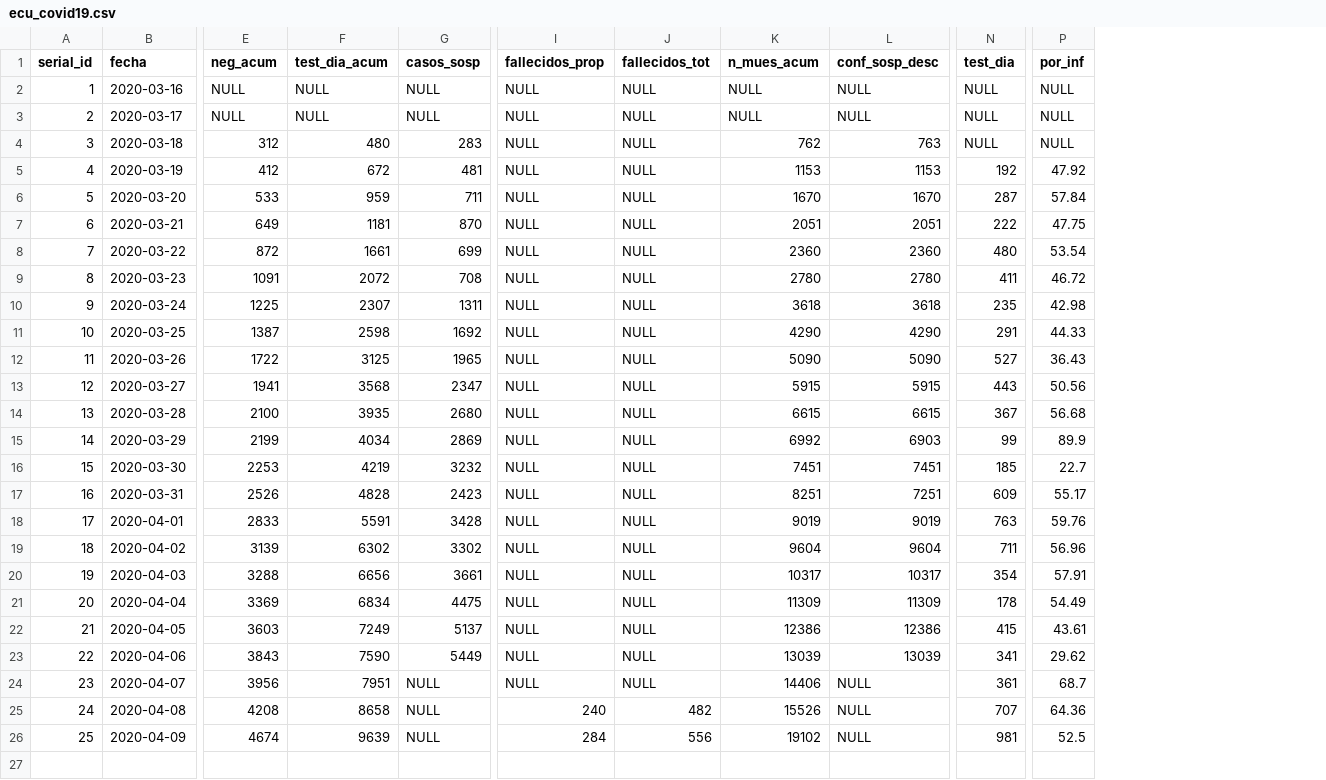
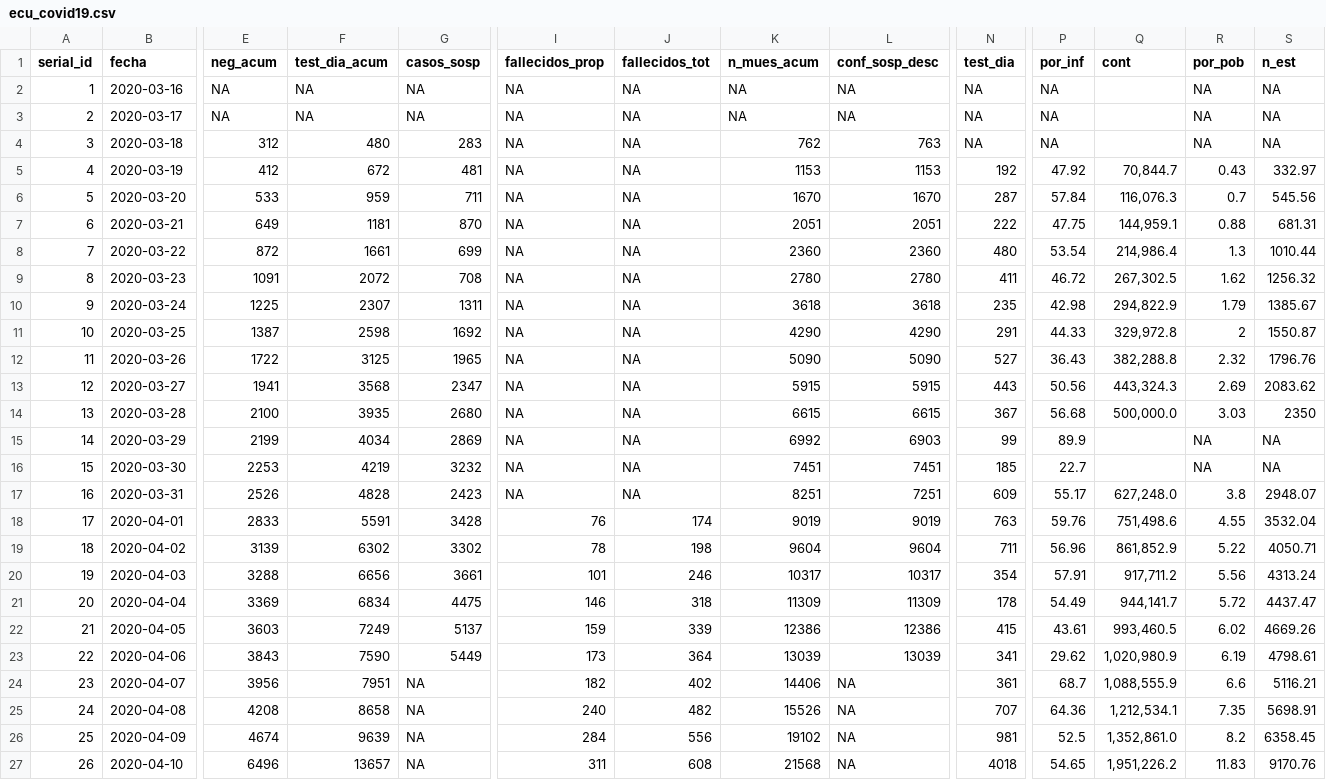
Before and after one commit to georod/ecucovid19, a CSV file: data/ecu_covid19.csv, drawn as a sheet; only a part is shown, gaps mark what is left out; rows hold the shown columns only; the diff covers the shown part only; the diff names each change by its address in the sheet, - before the commit and + after, or states it on an @@ line.

Commit message:
Added two tables and updated csv

```diff
--- a/data/ecu_covid19.csv
+++ b/data/ecu_covid19.csv
+column Q (cont), rows 5-26: 70,844.7 | 116,076.3 | 144,959.1 | 214,986.4 | 267,302.5 | 294,822.9 | 329,972.8 | 382,288.8 | 443,324.3 | 500,000.0 |  |  | 627,248.0 | 751,498.6 | 861,852.9 | 917,711.2 | 944,141.7 | 993,460.5 | 1,020,980.9 | 1,088,555.9 | 1,212,534.1 | 1,352,861.0
+column R (por_pob), rows 2-26: NA | NA | NA | 0.43 | 0.7 | 0.88 | 1.3 | 1.62 | 1.79 | 2 | 2.32 | 2.69 | 3.03 | NA | NA | 3.8 | 4.55 | 5.22 | 5.56 | 5.72 | 6.02 | 6.19 | 6.6 | 7.35 | 8.2
+column S (n_est), rows 2-26: NA | NA | NA | 332.97 | 545.56 | 681.31 | 1010.44 | 1256.32 | 1385.67 | 1550.87 | 1796.76 | 2083.62 | 2350 | NA | NA | 2948.07 | 3532.04 | 4050.71 | 4313.24 | 4437.47 | 4669.26 | 4798.61 | 5116.21 | 5698.91 | 6358.45
-E2:E3 (neg_acum): NULL
+E2:E3 (neg_acum): NA
-F2:F3 (test_dia_acum): NULL
+F2:F3 (test_dia_acum): NA
-G2:G3 (casos_sosp): NULL
+G2:G3 (casos_sosp): NA
-I2:I17 (fallecidos_prop): NULL
+I2:I17 (fallecidos_prop): NA
-J2:J17 (fallecidos_tot): NULL
+J2:J17 (fallecidos_tot): NA
-K2:K3 (n_mues_acum): NULL
+K2:K3 (n_mues_acum): NA
-L2:L3 (conf_sosp_desc): NULL
+L2:L3 (conf_sosp_desc): NA
-N2:N4 (test_dia): NULL
+N2:N4 (test_dia): NA
-P2:P4 (por_inf): NULL
+P2:P4 (por_inf): NA
-I18 (fallecidos_prop): NULL
+I18 (fallecidos_prop): 76
-J18 (fallecidos_tot): NULL
+J18 (fallecidos_tot): 174
-I19 (fallecidos_prop): NULL
+I19 (fallecidos_prop): 78
-J19 (fallecidos_tot): NULL
+J19 (fallecidos_tot): 198
-I20 (fallecidos_prop): NULL
+I20 (fallecidos_prop): 101
-J20 (fallecidos_tot): NULL
+J20 (fallecidos_tot): 246
-I21 (fallecidos_prop): NULL
+I21 (fallecidos_prop): 146
-J21 (fallecidos_tot): NULL
+J21 (fallecidos_tot): 318
-I22 (fallecidos_prop): NULL
+I22 (fallecidos_prop): 159
-J22 (fallecidos_tot): NULL
+J22 (fallecidos_tot): 339
-I23 (fallecidos_prop): NULL
+I23 (fallecidos_prop): 173
-J23 (fallecidos_tot): NULL
+J23 (fallecidos_tot): 364
-G24:G26 (casos_sosp): NULL
+G24:G26 (casos_sosp): NA
-I24 (fallecidos_prop): NULL
+I24 (fallecidos_prop): 182
-J24 (fallecidos_tot): NULL
+J24 (fallecidos_tot): 402
-L24:L26 (conf_sosp_desc): NULL
+L24:L26 (conf_sosp_desc): NA
+row 27: 26 | 2020-04-10 | 6496 | 13657 | NA | 311 | 608 | 21568 | NA | 4018 | 54.65 | 1,951,226.2 | 11.83 | 9170.76
```
Also changed, not shown: 3 edited cells elsewhere in this file, 1 other file.
